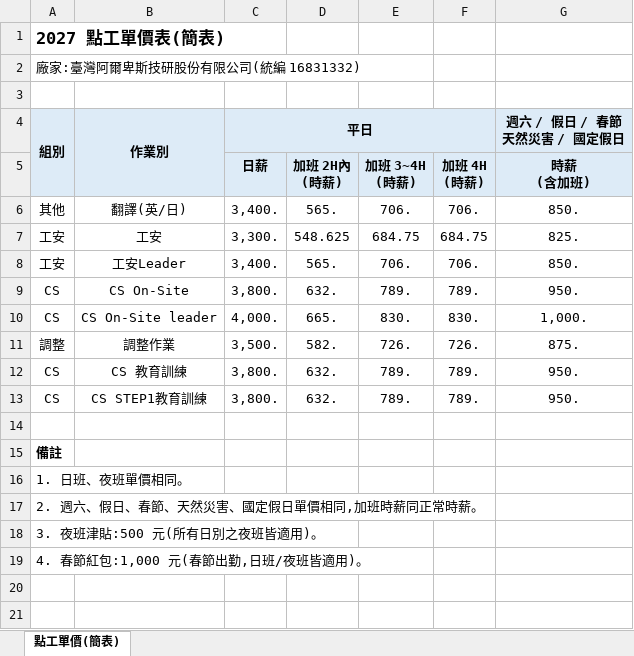
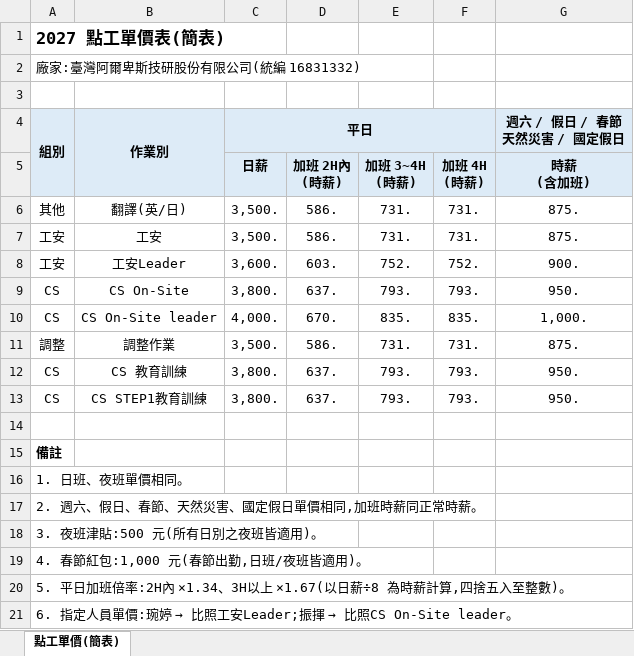
Before and after one commit to lizard0920/scheduling, an Excel workbook: output/2027點工單價_簡表.xlsx, sheet 點工單價(簡表), drawn as a sheet; values as stored, in another font and other column widths than the file's, no borders; the diff names each change by its address in the sheet, - before the commit and + after, or states it on an @@ line.

```diff
--- a/output/2027點工單價_簡表.xlsx (sheet 點工單價(簡表))
+++ b/output/2027點工單價_簡表.xlsx (sheet 點工單價(簡表))
-C6 (日薪): 3,400.
+C6 (日薪): 3,500.
-D6 (加班 2H內 (時薪)): 565.
+D6 (加班 2H內 (時薪)): 586.
-E6 (加班 3~4H (時薪)): 706.
+E6 (加班 3~4H (時薪)): 731.
-F6 (加班 4H (時薪)): 706.
+F6 (加班 4H (時薪)): 731.
-G6 (時薪 (含加班)): 850.
+G6 (時薪 (含加班)): 875.
-C7 (日薪): 3,300.
+C7 (日薪): 3,500.
-D7 (加班 2H內 (時薪)): 548.625
+D7 (加班 2H內 (時薪)): 586.
-E7 (加班 3~4H (時薪)): 684.75
+E7 (加班 3~4H (時薪)): 731.
-F7 (加班 4H (時薪)): 684.75
+F7 (加班 4H (時薪)): 731.
-G7 (時薪 (含加班)): 825.
+G7 (時薪 (含加班)): 875.
-C8 (日薪): 3,400.
+C8 (日薪): 3,600.
-D8 (加班 2H內 (時薪)): 565.
+D8 (加班 2H內 (時薪)): 603.
-E8 (加班 3~4H (時薪)): 706.
+E8 (加班 3~4H (時薪)): 752.
-F8 (加班 4H (時薪)): 706.
+F8 (加班 4H (時薪)): 752.
-G8 (時薪 (含加班)): 850.
+G8 (時薪 (含加班)): 900.
-D9 (加班 2H內 (時薪)): 632.
+D9 (加班 2H內 (時薪)): 637.
-E9 (加班 3~4H (時薪)): 789.
+E9 (加班 3~4H (時薪)): 793.
-F9 (加班 4H (時薪)): 789.
+F9 (加班 4H (時薪)): 793.
-D10 (加班 2H內 (時薪)): 665.
+D10 (加班 2H內 (時薪)): 670.
-E10 (加班 3~4H (時薪)): 830.
+E10 (加班 3~4H (時薪)): 835.
-F10 (加班 4H (時薪)): 830.
+F10 (加班 4H (時薪)): 835.
-D11 (加班 2H內 (時薪)): 582.
+D11 (加班 2H內 (時薪)): 586.
-E11 (加班 3~4H (時薪)): 726.
+E11 (加班 3~4H (時薪)): 731.
-F11 (加班 4H (時薪)): 726.
+F11 (加班 4H (時薪)): 731.
-D12:D13 (加班 2H內 (時薪)): 632.
+D12:D13 (加班 2H內 (時薪)): 637.
-E12:E13 (加班 3~4H (時薪)): 789.
+E12:E13 (加班 3~4H (時薪)): 793.
-F12:F13 (加班 4H (時薪)): 789.
+F12:F13 (加班 4H (時薪)): 793.
+row 20: 5. 平日加班倍率:2H內 ×1.34、3H以上 ×1.67(以日薪÷8 為時薪計算,四捨五入至整數)。
+row 21: 6. 指定人員單價:琬婷 → 比照工安Leader;振揮 → 比照CS On-Site leader。
```
